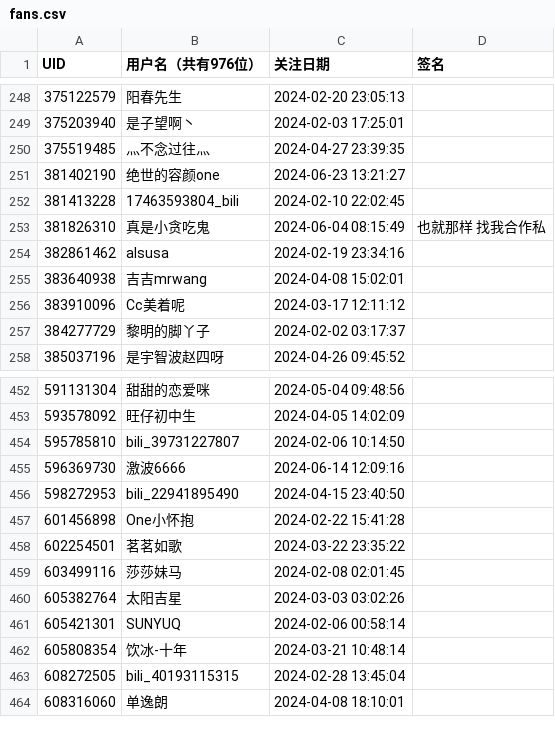
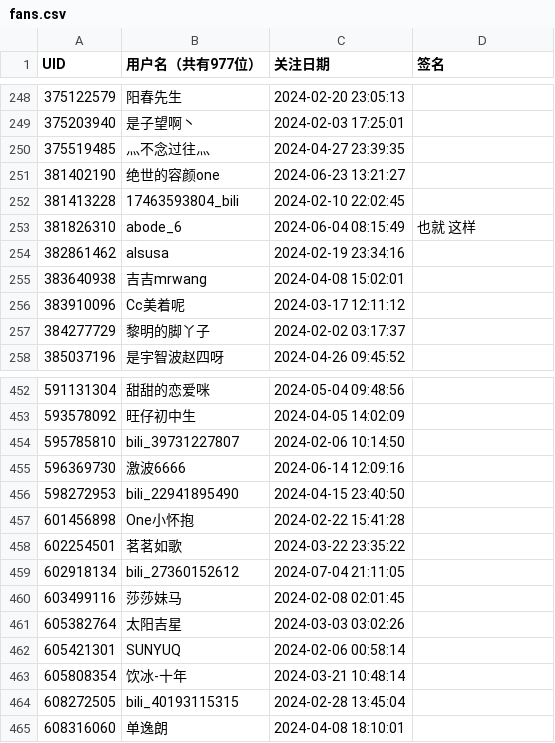
Before and after one commit to RiverChu0/bili_fans, a CSV file: fans.csv, drawn as a sheet; only a part is shown, gaps mark what is left out; the diff names each change by its address in the sheet, - before the commit and + after, or states it on an @@ line.

```diff
--- a/fans.csv
+++ b/fans.csv
-B1: 用户名（共有976位）
+B1: 用户名（共有977位）
-B253 (用户名（共有977位）): 真是小贪吃鬼
+B253 (用户名（共有977位）): abode_6
-D253 (签名): 也就那样 找我合作私
+D253 (签名): 也就 这样
+row 459: 602918134 | bili_27360152612 | 2024-07-04 21:11:05
```
